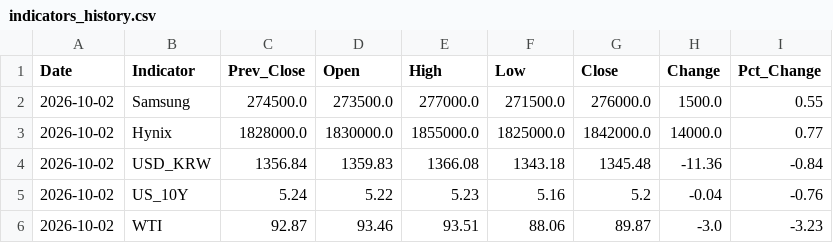
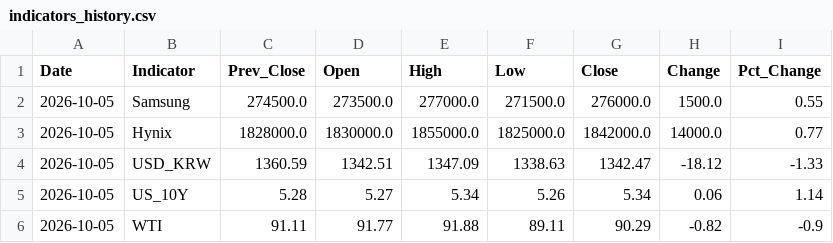
Before and after one commit to elviscabar/Indicator_Tracker, a CSV file: indicators_history.csv, drawn as a sheet.

```diff
--- a/indicators_history.csv
+++ b/indicators_history.csv
@@ -1,6 +1,6 @@
 Date,Indicator,Prev_Close,Open,High,Low,Close,Change,Pct_Change
-2026-10-02,Samsung,274500.0,273500.0,277000.0,271500.0,276000.0,1500.0,0.55
-2026-10-02,Hynix,1828000.0,1830000.0,1855000.0,1825000.0,1842000.0,14000.0,0.77
-2026-10-02,USD_KRW,1356.84,1359.83,1366.08,1343.18,1345.48,-11.36,-0.84
-2026-10-02,US_10Y,5.24,5.22,5.23,5.16,5.2,-0.04,-0.76
-2026-10-02,WTI,92.87,93.46,93.51,88.06,89.87,-3.0,-3.23
+2026-10-05,Samsung,274500.0,273500.0,277000.0,271500.0,276000.0,1500.0,0.55
+2026-10-05,Hynix,1828000.0,1830000.0,1855000.0,1825000.0,1842000.0,14000.0,0.77
+2026-10-05,USD_KRW,1360.59,1342.51,1347.09,1338.63,1342.47,-18.12,-1.33
+2026-10-05,US_10Y,5.28,5.27,5.34,5.26,5.34,0.06,1.14
+2026-10-05,WTI,91.11,91.77,91.88,89.11,90.29,-0.82,-0.9
```
